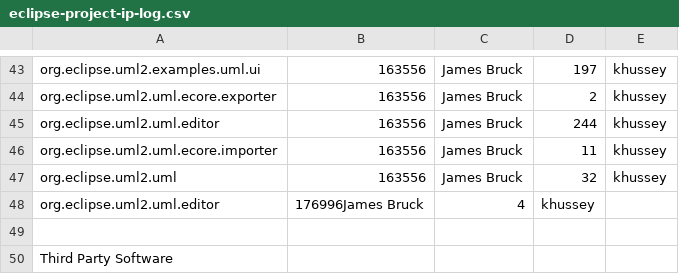
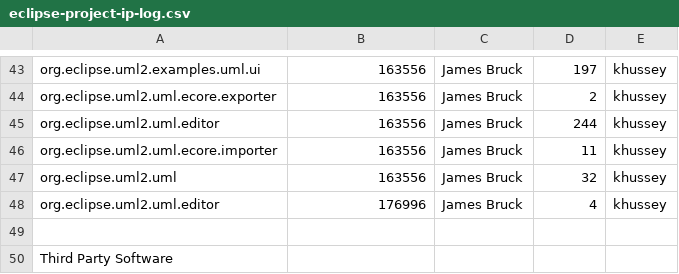
Before and after one commit to eclipse-modeling/modeling-website, a CSV file: mdt/uml2/eclipse-project-ip-log.csv, drawn as a sheet; only a part is shown, gaps mark what is left out.

Commit message:
*** empty log message ***

```diff
--- a/mdt/uml2/eclipse-project-ip-log.csv
+++ b/mdt/uml2/eclipse-project-ip-log.csv
@@ -47,3 +47,3 @@ org.eclipse.uml2.uml.ecore.importer,163556,James Bruck,11,khussey
 org.eclipse.uml2.uml,163556,James Bruck,32,khussey
-org.eclipse.uml2.uml.editor,176996James Bruck,4,khussey
+org.eclipse.uml2.uml.editor,176996,James Bruck,4,khussey
 
```
